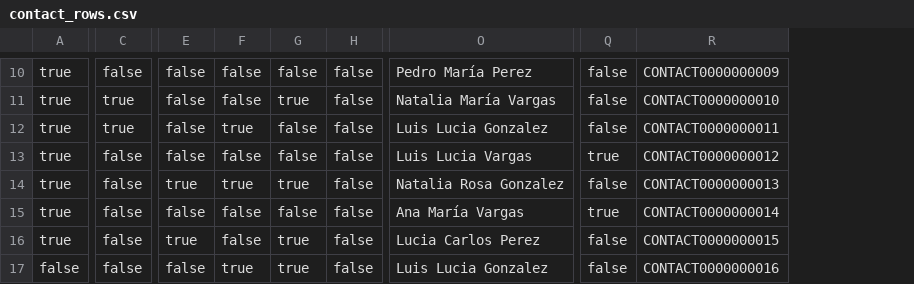
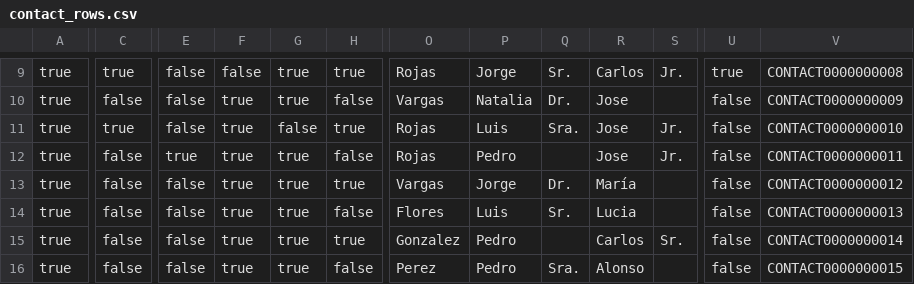
Before and after one commit to ClaudiaSifuentes/Scripts-Generados-ObjetosTOBE, a CSV file: outputs/contact_rows.csv, drawn as a sheet; only a part is shown, gaps mark what is left out; removed rows and columns are numbered as before the commit, all else as after; the diff covers the shown part only; the diff names each change by its address in the sheet, - before the commit and + after, or states it on an @@ line.

```diff
--- a/outputs/contact_rows.csv
+++ b/outputs/contact_rows.csv
-column O, rows 10-17: Pedro María Perez | Natalia María Vargas | Luis Lucia Gonzalez | Luis Lucia Vargas | Natalia Rosa Gonzalez | Ana María Vargas | Lucia Carlos Perez | Luis Lucia Gonzalez
+column O, rows 9-16: Rojas | Vargas | Rojas | Rojas | Vargas | Flores | Gonzalez | Perez
+column P, rows 9-16: Jorge | Natalia | Luis | Pedro | Jorge | Luis | Pedro | Pedro
+column Q, rows 9-16: Sr. | Dr. | Sra. |  | Dr. | Sr. |  | Sra.
+column R, rows 9-16: Carlos | Jose | Jose | Jose | María | Lucia | Carlos | Alonso
+column S, rows 9-15: Jr. |  | Jr. | Jr. |  |  | Sr.
-C9: false
+C9: true
-G9: false
+G9: true
-H9: false
+H9: true
-U9: false
+U9: true
-V9: CONTACT0000000009
+V9: CONTACT0000000008
-C10: true
+C10: false
-F10: false
+F10: true
-V10: CONTACT0000000010
+V10: CONTACT0000000009
-H11: false
+H11: true
-V11: CONTACT0000000011
+V11: CONTACT0000000010
-E12: false
+E12: true
-F12: false
+F12: true
-G12: false
+G12: true
-U12: true
+U12: false
-V12: CONTACT0000000012
+V12: CONTACT0000000011
-E13: true
+E13: false
-H13: false
+H13: true
-V13: CONTACT0000000013
+V13: CONTACT0000000012
-F14:F15: false
+F14:F15: true
-G14: false
+G14: true
-U14: true
+U14: false
-V14: CONTACT0000000014
+V14: CONTACT0000000013
-E15: true
+E15: false
-H15: false
+H15: true
-V15: CONTACT0000000015
+V15: CONTACT0000000014
-A16: false
+A16: true
-V16: CONTACT0000000016
+V16: CONTACT0000000015
```
Also changed, not shown: 2 added rows, 2 removed rows and 36 edited cells elsewhere in this file, 1 other file.
